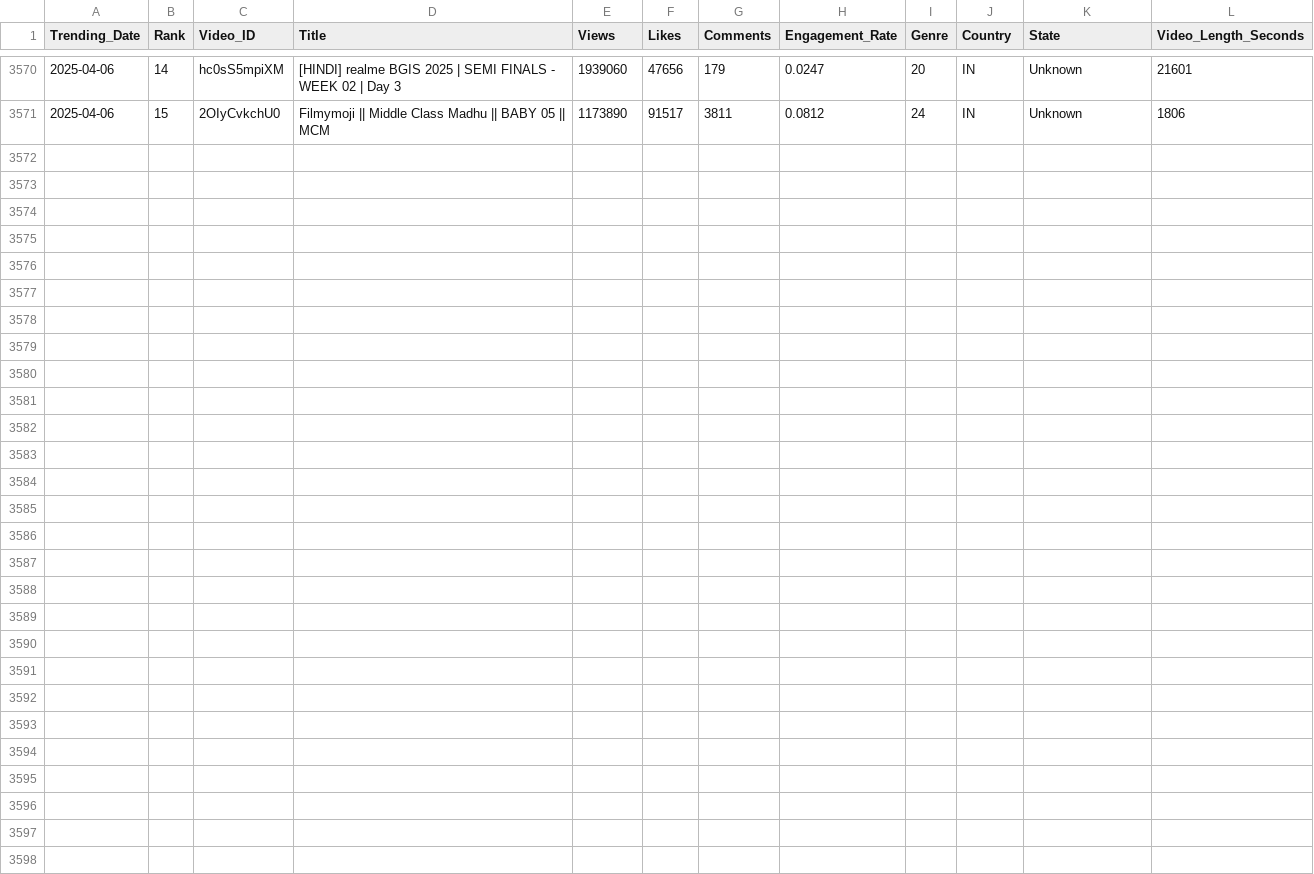
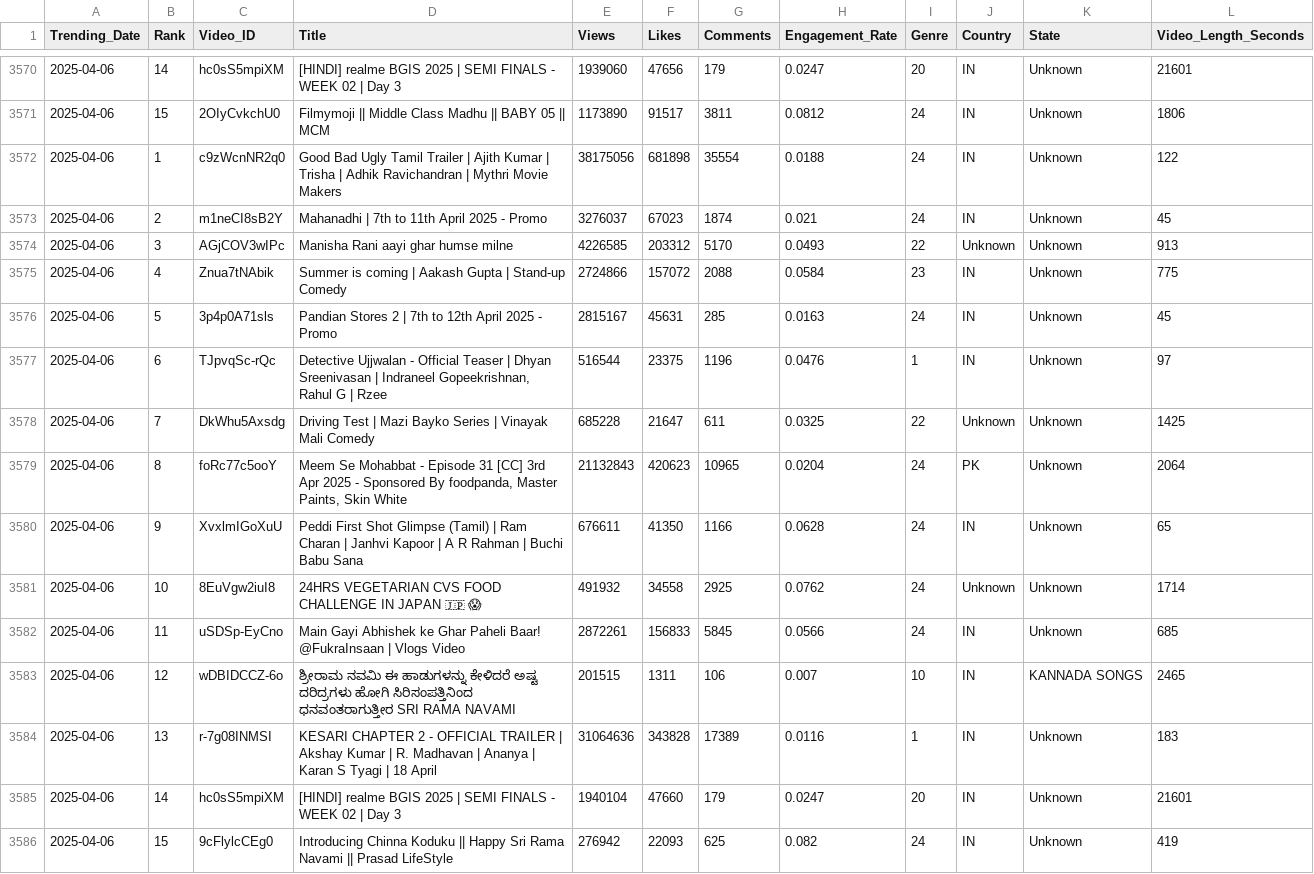
Before and after one commit to Sugesh-Raj/youtube-trend-analysis, a CSV file: trending_videos.csv, drawn as a sheet; only a part is shown, gaps mark what is left out.

```diff
--- a/trending_videos.csv
+++ b/trending_videos.csv
@@ -3571 +3571,16 @@ Trending_Date,Rank,Video_ID,Title,Views,Likes,Comments,Engagement_Rate,Genre,Cou
 2025-04-06,15,2OIyCvkchU0,Filmymoji || Middle Class Madhu || BABY 05  || MCM,1173890,91517,3811,0.0812,24,IN,Unknown,1806
+2025-04-06,1,c9zWcnNR2q0,Good Bad Ugly Tamil Trailer | Ajith Kumar | Trisha | Adhik Ravichandran | Mythri Movie Makers,38175056,681898,35554,0.0188,24,IN,Unknown,122
+2025-04-06,2,m1neCI8sB2Y,Mahanadhi | 7th to 11th April 2025 - Promo,3276037,67023,1874,0.021,24,IN,Unknown,45
+2025-04-06,3,AGjCOV3wIPc,Manisha Rani aayi ghar humse milne,4226585,203312,5170,0.0493,22,Unknown,Unknown,913
+2025-04-06,4,Znua7tNAbik,Summer is coming | Aakash Gupta | Stand-up Comedy,2724866,157072,2088,0.0584,23,IN,Unknown,775
+2025-04-06,5,3p4p0A71sls,Pandian Stores 2 | 7th to 12th April 2025 - Promo,2815167,45631,285,0.0163,24,IN,Unknown,45
+2025-04-06,6,TJpvqSc-rQc,"Detective Ujjwalan - Official Teaser | Dhyan Sreenivasan | Indraneel Gopeekrishnan, Rahul G | Rzee",516544,23375,1196,0.0476,1,IN,Unknown,97
+2025-04-06,7,DkWhu5Axsdg,Driving Test | Mazi Bayko Series | Vinayak Mali Comedy,685228,21647,611,0.0325,22,Unknown,Unknown,1425
+2025-04-06,8,foRc77c5ooY,"Meem Se Mohabbat - Episode 31 [CC] 3rd Apr 2025 - Sponsored By foodpanda, Master Paints, Skin White",21132843,420623,10965,0.0204,24,PK,Unknown,2064
+2025-04-06,9,XvxlmIGoXuU,Peddi First Shot Glimpse (Tamil) | Ram Charan | Janhvi Kapoor | A R Rahman | Buchi Babu Sana,676611,41350,1166,0.0628,24,IN,Unknown,65
+2025-04-06,10,8EuVgw2iuI8,24HRS VEGETARIAN CVS FOOD CHALLENGE IN JAPAN 🇯🇵 😱,491932,34558,2925,0.0762,24,Unknown,Unknown,1714
+2025-04-06,11,uSDSp-EyCno,Main Gayi Abhishek ke Ghar Paheli Baar! @FukraInsaan |  Vlogs Video,2872261,156833,5845,0.0566,24,IN,Unknown,685
+2025-04-06,12,wDBIDCCZ-6o,ಶ್ರೀರಾಮ ನವಮಿ ಈ ಹಾಡುಗಳನ್ನು ಕೇಳಿದರೆ ಅಷ್ಟ ದರಿದ್ರಗಳು ಹೋಗಿ ಸಿರಿಸಂಪತ್ತಿನಿಂದ ಧನವಂತರಾಗುತ್ತೀರ SRI RAMA NAVAMI,201515,1311,106,0.007,10,IN,KANNADA SONGS,2465
+2025-04-06,13,r-7g08INMSI,KESARI CHAPTER 2 - OFFICIAL TRAILER | Akshay Kumar | R. Madhavan | Ananya | Karan S Tyagi | 18 April,31064636,343828,17389,0.0116,1,IN,Unknown,183
+2025-04-06,14,hc0sS5mpiXM,[HINDI] realme BGIS 2025 | SEMI FINALS - WEEK 02 | Day 3,1940104,47660,179,0.0247,20,IN,Unknown,21601
+2025-04-06,15,9cFlylcCEg0,Introducing Chinna Koduku || Happy Sri Rama Navami || Prasad LifeStyle,276942,22093,625,0.082,24,IN,Unknown,419
```
